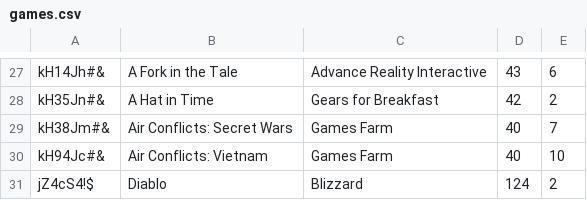
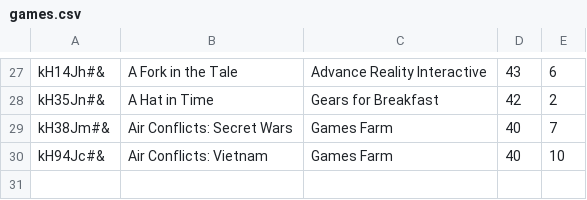
Before and after one commit to monzag/python-lightweight-erp-project-pylamas, a CSV file: store/games.csv, drawn as a sheet; only a part is shown, gaps mark what is left out.

```diff
--- a/store/games.csv
+++ b/store/games.csv
@@ -30,2 +30 @@ kH38Jm#&;Air Conflicts: Secret Wars;Games Farm;40;7
 kH94Jc#&;Air Conflicts: Vietnam;Games Farm;40;10
-jZ4cS4!$;Diablo;Blizzard;124;2
```
Also changed, not shown: 1 other file.
